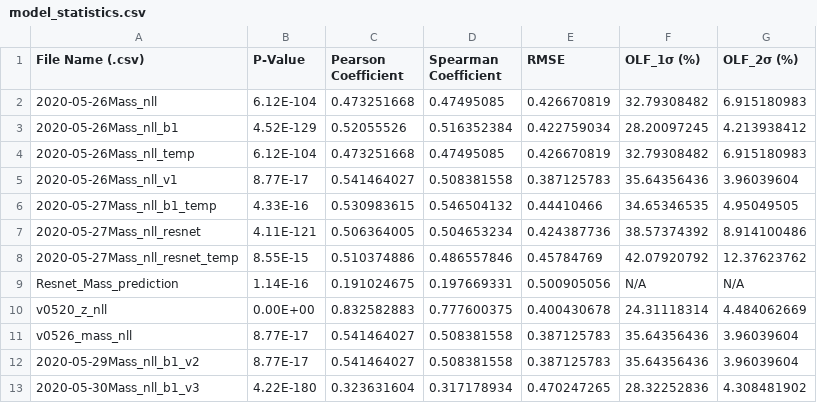
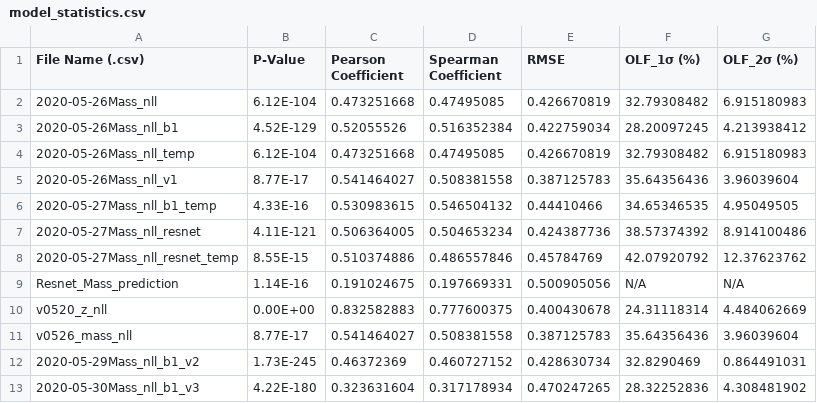
Before and after one commit to devanshipratap/DeepLearningAGN, a CSV file: data/model_statistics.csv, drawn as a sheet.

Commit message:
fixing

```diff
--- a/data/model_statistics.csv
+++ b/data/model_statistics.csv
@@ -11,3 +11,3 @@ v0520_z_nll,0.00E+00,0.832582883,0.777600375,0.400430678,24.31118314,4.484062669
 v0526_mass_nll,8.77E-17,0.541464027,0.508381558,0.387125783,35.64356436,3.96039604
-2020-05-29Mass_nll_b1_v2,8.77E-17,0.541464027,0.508381558,0.387125783,35.64356436,3.96039604
+2020-05-29Mass_nll_b1_v2,1.73E-245,0.46372369,0.460727152,0.428630734,32.8290469,0.864491031
 2020-05-30Mass_nll_b1_v3,4.22E-180,0.323631604,0.317178934,0.470247265,28.32252836,4.308481902
```
